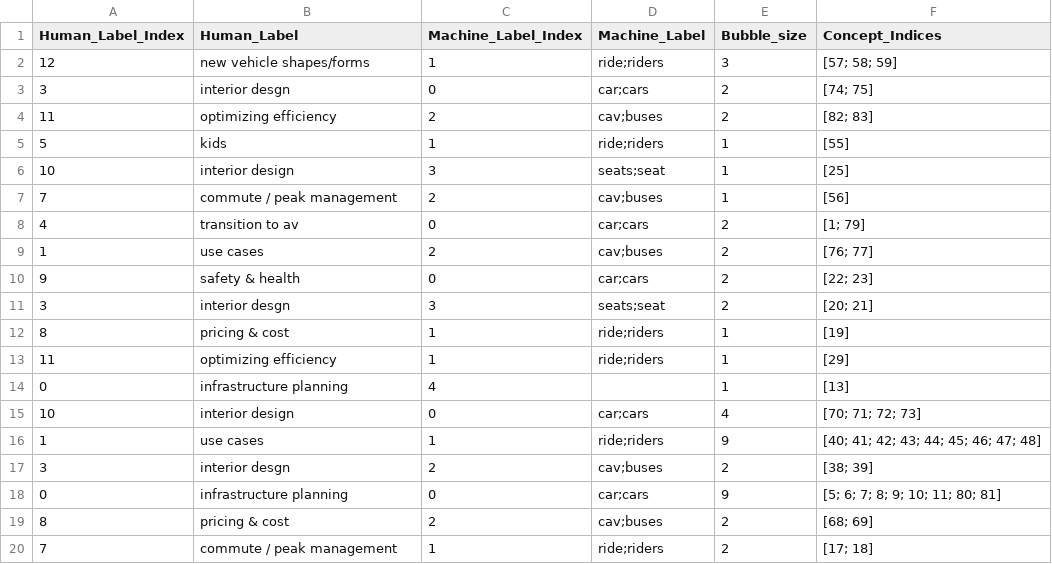
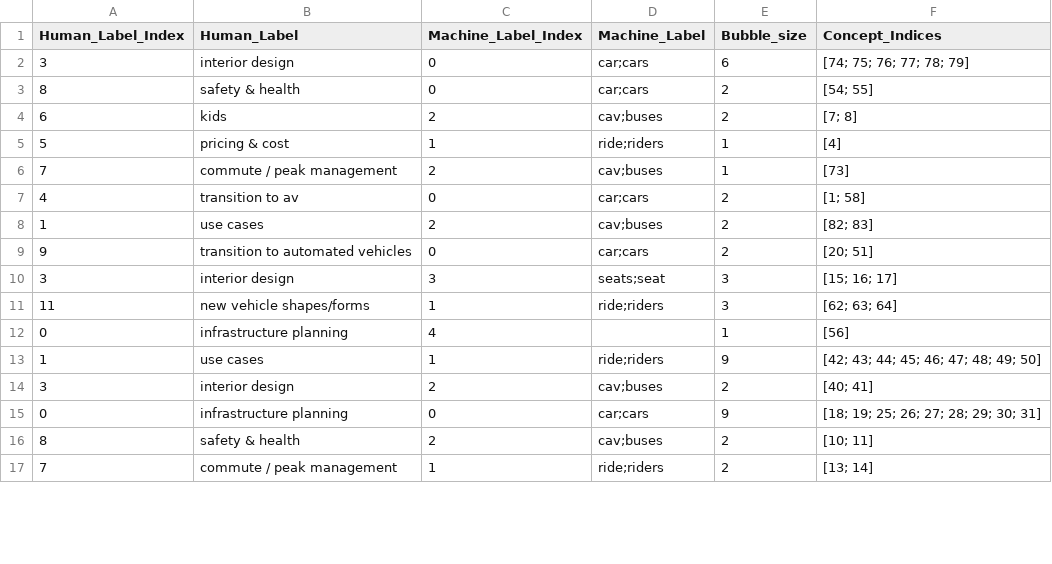
Before and after one commit to kerrywang/ME292C.github.io, a CSV file: static/graph_data/Team5_Half.csv, drawn as a sheet; only a part is shown; the diff covers the shown part only.

```diff
--- a/static/graph_data/Team5_Half.csv
+++ b/static/graph_data/Team5_Half.csv
@@ -1,20 +1,17 @@
 Human_Label_Index,Human_Label,Machine_Label_Index,Machine_Label,Bubble_size,Concept_Indices
-12,new vehicle shapes/forms,1,ride;riders,3,[57; 58; 59]
-3,interior desgn,0,car;cars,2,[74; 75]
-11,optimizing efficiency,2,cav;buses,2,[82; 83]
-5,kids,1,ride;riders,1,[55]
-10,interior design,3,seats;seat,1,[25]
-7,commute / peak management,2,cav;buses,1,[56]
-4,transition to av,0,car;cars,2,[1; 79]
-1,use cases,2,cav;buses,2,[76; 77]
-9,safety & health,0,car;cars,2,[22; 23]
-3,interior desgn,3,seats;seat,2,[20; 21]
-8,pricing & cost,1,ride;riders,1,[19]
-11,optimizing efficiency,1,ride;riders,1,[29]
-0,infrastructure planning,4,,1,[13]
-10,interior design,0,car;cars,4,[70; 71; 72; 73]
-1,use cases,1,ride;riders,9,[40; 41; 42; 43; 44; 45; 46; 47; 48]
-3,interior desgn,2,cav;buses,2,[38; 39]
-0,infrastructure planning,0,car;cars,9,[5; 6; 7; 8; 9; 10; 11; 80; 81]
-8,pricing & cost,2,cav;buses,2,[68; 69]
-7,commute / peak management,1,ride;riders,2,[17; 18]
+3,interior design,0,car;cars,6,[74; 75; 76; 77; 78; 79]
+8,safety & health,0,car;cars,2,[54; 55]
+6,kids,2,cav;buses,2,[7; 8]
+5,pricing & cost,1,ride;riders,1,[4]
+7,commute / peak management,2,cav;buses,1,[73]
+4,transition to av,0,car;cars,2,[1; 58]
+1,use cases,2,cav;buses,2,[82; 83]
+9,transition to automated vehicles,0,car;cars,2,[20; 51]
+3,interior design,3,seats;seat,3,[15; 16; 17]
+11,new vehicle shapes/forms,1,ride;riders,3,[62; 63; 64]
+0,infrastructure planning,4,,1,[56]
+1,use cases,1,ride;riders,9,[42; 43; 44; 45; 46; 47; 48; 49; 50]
+3,interior design,2,cav;buses,2,[40; 41]
+0,infrastructure planning,0,car;cars,9,[18; 19; 25; 26; 27; 28; 29; 30; 31]
+8,safety & health,2,cav;buses,2,[10; 11]
+7,commute / peak management,1,ride;riders,2,[13; 14]
```
Also changed, not shown: 4 added rows, 3 removed rows and 11 edited cells elsewhere in this file, static/graph_data/Mapping_Team5_Double.csv, static/graph_data/Mapping_Team5_Equal.csv, 33 other files.
